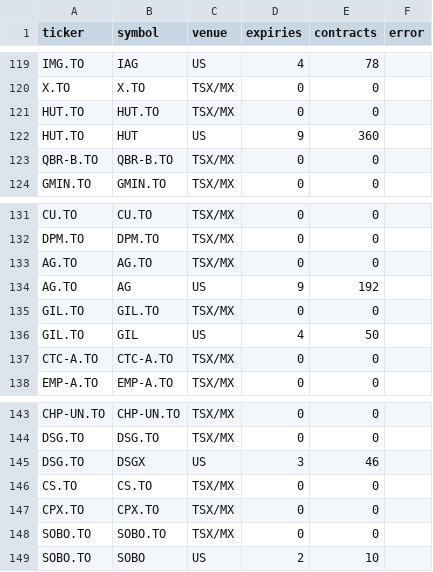
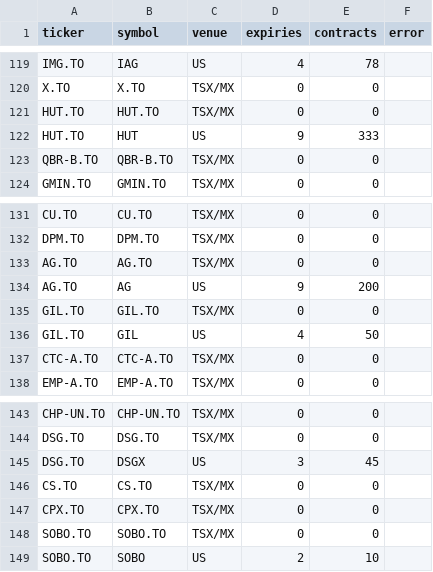
Before and after one commit to connormcginty12-alt/tsx-value-check, a CSV file: data/options_coverage.csv, drawn as a sheet; only a part is shown, gaps mark what is left out; the diff covers the shown part only.

```diff
--- a/data/options_coverage.csv
+++ b/data/options_coverage.csv
@@ -121,3 +121,3 @@ X.TO,X.TO,TSX/MX,0,0,
 HUT.TO,HUT.TO,TSX/MX,0,0,
-HUT.TO,HUT,US,9,360,
+HUT.TO,HUT,US,9,333,
 QBR-B.TO,QBR-B.TO,TSX/MX,0,0,
@@ -133,3 +133,3 @@ DPM.TO,DPM.TO,TSX/MX,0,0,
 AG.TO,AG.TO,TSX/MX,0,0,
-AG.TO,AG,US,9,192,
+AG.TO,AG,US,9,200,
 GIL.TO,GIL.TO,TSX/MX,0,0,
@@ -144,3 +144,3 @@ CHP-UN.TO,CHP-UN.TO,TSX/MX,0,0,
 DSG.TO,DSG.TO,TSX/MX,0,0,
-DSG.TO,DSGX,US,3,46,
+DSG.TO,DSGX,US,3,45,
 CS.TO,CS.TO,TSX/MX,0,0,
```
Also changed, not shown: 16 edited cells elsewhere in this file, 1 other file.
